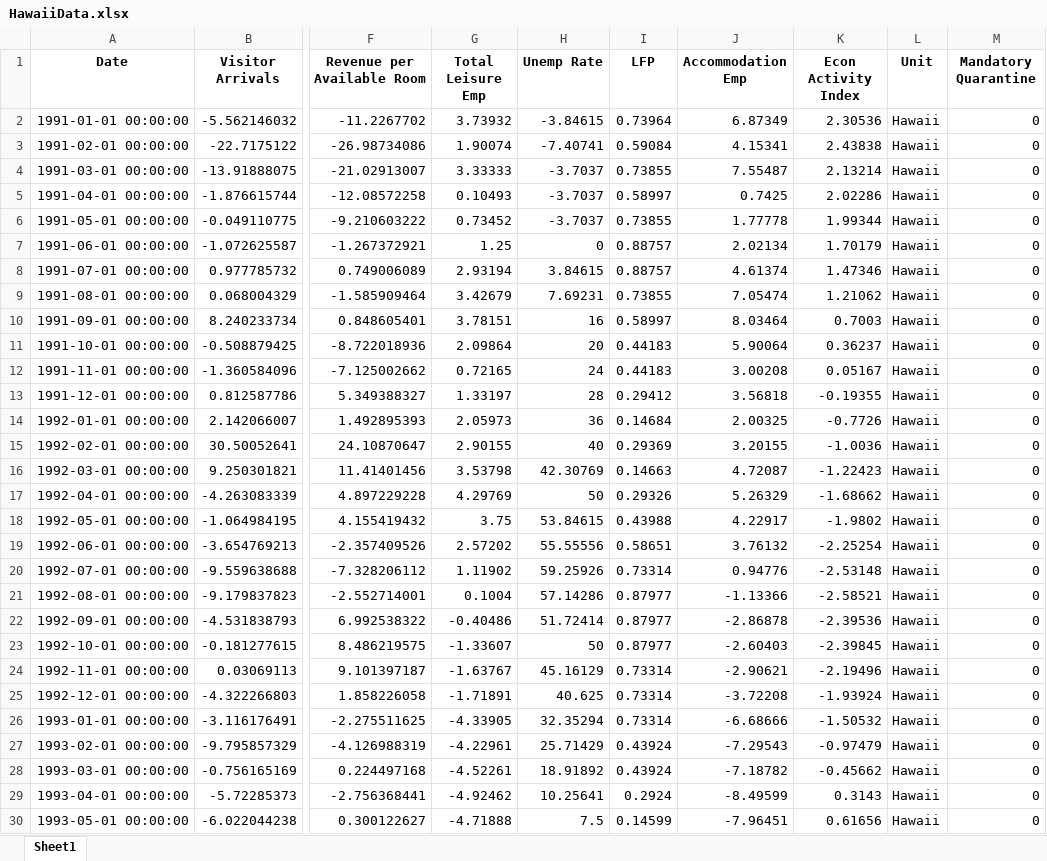
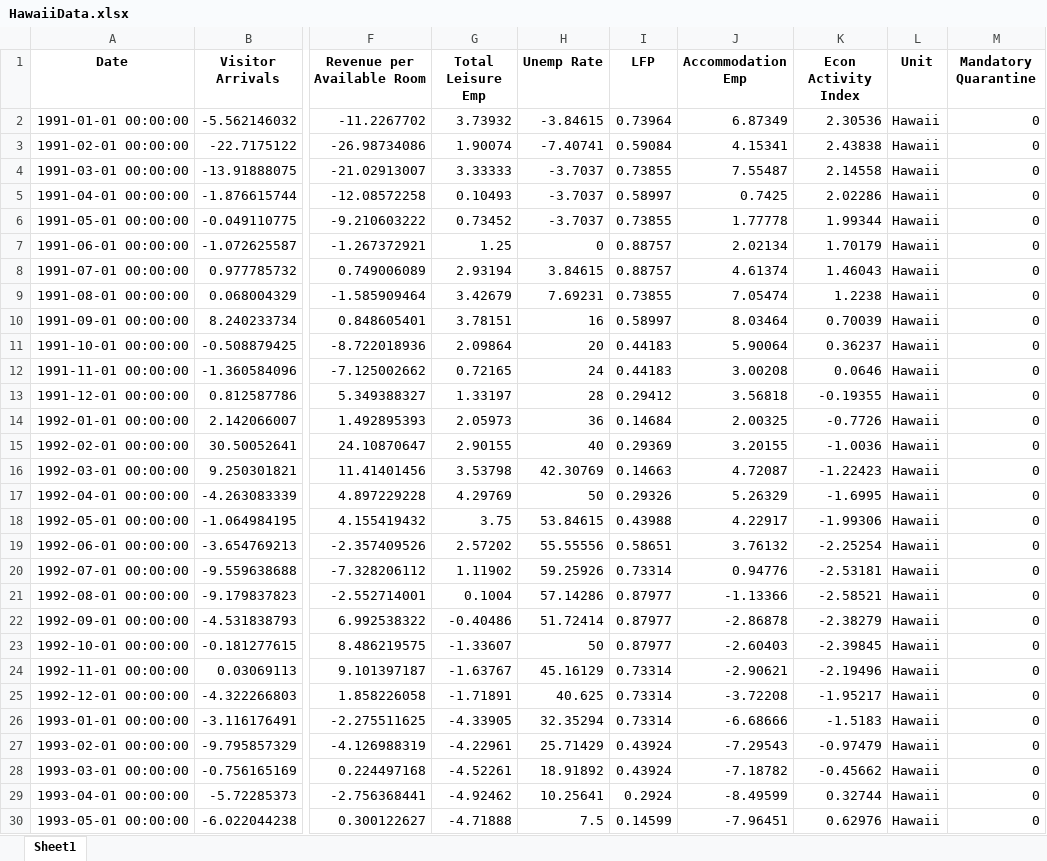
Before and after one commit to jgreathouse9/SynthWorld, an Excel workbook: Paper1/Paper/Data/HawaiiData.xlsx, sheet Sheet1, drawn as a sheet; only a part is shown, gaps mark what is left out; values as stored, in another font and other column widths than the file's, no borders; the diff covers the shown part only; the diff names each change by its address in the sheet, - before the commit and + after, or states it on an @@ line.

```diff
--- a/Paper1/Paper/Data/HawaiiData.xlsx (sheet Sheet1)
+++ b/Paper1/Paper/Data/HawaiiData.xlsx (sheet Sheet1)
-K4 (Econ Activity Index): 2.13214
+K4 (Econ Activity Index): 2.14558
-K8 (Econ Activity Index): 1.47346
+K8 (Econ Activity Index): 1.46043
-K9 (Econ Activity Index): 1.21062
+K9 (Econ Activity Index): 1.2238
-K10 (Econ Activity Index): 0.7003
+K10 (Econ Activity Index): 0.70039
-K12 (Econ Activity Index): 0.05167
+K12 (Econ Activity Index): 0.0646
-K17 (Econ Activity Index): -1.68662
+K17 (Econ Activity Index): -1.6995
-K18 (Econ Activity Index): -1.9802
+K18 (Econ Activity Index): -1.99306
-K20 (Econ Activity Index): -2.53148
+K20 (Econ Activity Index): -2.53181
-K22 (Econ Activity Index): -2.39536
+K22 (Econ Activity Index): -2.38279
-K25 (Econ Activity Index): -1.93924
+K25 (Econ Activity Index): -1.95217
-K26 (Econ Activity Index): -1.50532
+K26 (Econ Activity Index): -1.5183
-K29 (Econ Activity Index): 0.3143
+K29 (Econ Activity Index): 0.32744
-K30 (Econ Activity Index): 0.61656
+K30 (Econ Activity Index): 0.62976
```
Also changed, not shown: 59 edited cells elsewhere in this sheet.
